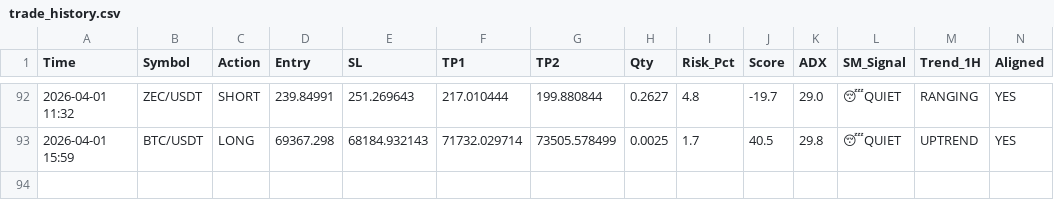
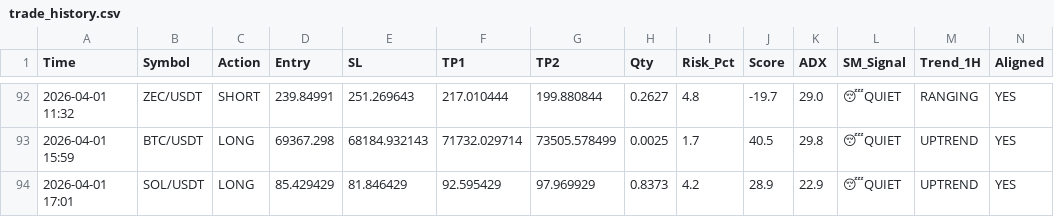
Before and after one commit to alifhawari-dotcom/crypto-ai-agent, a CSV file: trade_history.csv, drawn as a sheet; only a part is shown, gaps mark what is left out; rows hold the shown columns only; the diff names each change by its address in the sheet, - before the commit and + after, or states it on an @@ line.

Commit message:
Update trade history [skip ci]

```diff
--- a/trade_history.csv
+++ b/trade_history.csv
+row 94: 2026-04-01 17:01 | SOL/USDT | LONG | 85.429429 | 81.846429 | 92.595429 | 97.969929 | 0.8373 | 4.2 | 28.9 | 22.9 | 😴QUIET | UPTREND | YES
```
